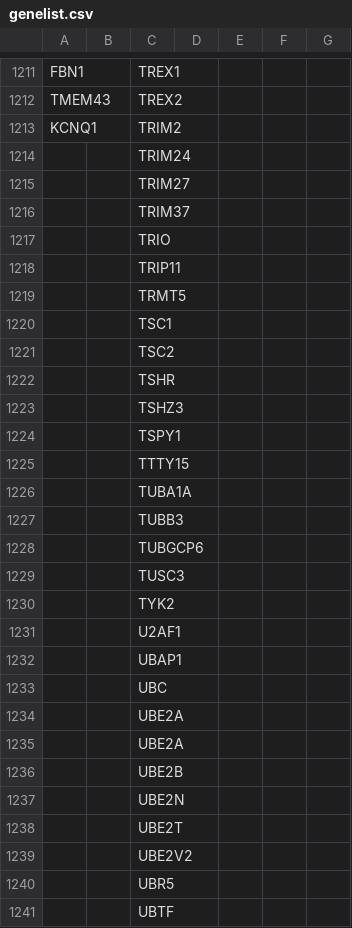
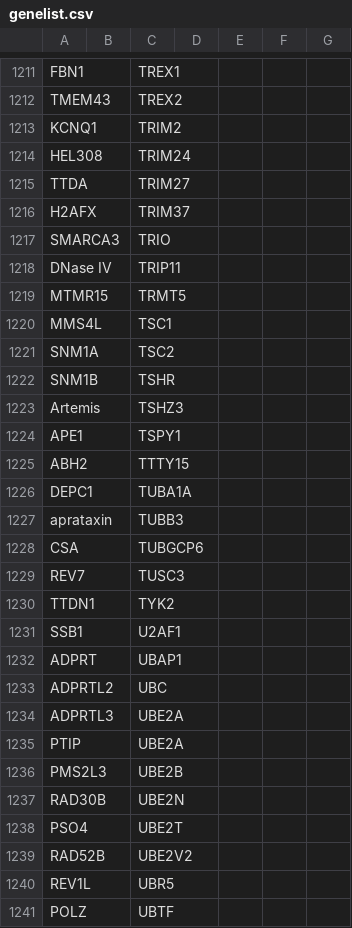
Before and after one commit to Aiswarya4care/GUI2.0, a CSV file: filter/genelist.csv, drawn as a sheet; only a part is shown, gaps mark what is left out; the diff covers the shown part only.

Commit message:
gene list fix- filter engine

```diff
--- a/filter/genelist.csv
+++ b/filter/genelist.csv
@@ -1213,29 +1213,29 @@ TMEM43,,TREX2,,,,
 KCNQ1,,TRIM2,,,,
-,,TRIM24,,,,
-,,TRIM27,,,,
-,,TRIM37,,,,
-,,TRIO,,,,
-,,TRIP11,,,,
-,,TRMT5,,,,
-,,TSC1,,,,
-,,TSC2,,,,
-,,TSHR,,,,
-,,TSHZ3,,,,
-,,TSPY1,,,,
-,,TTTY15,,,,
-,,TUBA1A,,,,
-,,TUBB3,,,,
-,,TUBGCP6,,,,
-,,TUSC3,,,,
-,,TYK2,,,,
-,,U2AF1,,,,
-,,UBAP1,,,,
-,,UBC,,,,
-,,UBE2A,,,,
-,,UBE2A,,,,
-,,UBE2B,,,,
-,,UBE2N,,,,
-,,UBE2T,,,,
-,,UBE2V2,,,,
-,,UBR5,,,,
-,,UBTF,,,,
+HEL308,,TRIM24,,,,
+TTDA,,TRIM27,,,,
+H2AFX,,TRIM37,,,,
+SMARCA3,,TRIO,,,,
+DNase IV,,TRIP11,,,,
+MTMR15,,TRMT5,,,,
+MMS4L,,TSC1,,,,
+SNM1A,,TSC2,,,,
+SNM1B,,TSHR,,,,
+Artemis,,TSHZ3,,,,
+APE1,,TSPY1,,,,
+ABH2,,TTTY15,,,,
+DEPC1,,TUBA1A,,,,
+aprataxin,,TUBB3,,,,
+CSA,,TUBGCP6,,,,
+REV7,,TUSC3,,,,
+TTDN1,,TYK2,,,,
+SSB1,,U2AF1,,,,
+ADPRT,,UBAP1,,,,
+ADPRTL2,,UBC,,,,
+ADPRTL3,,UBE2A,,,,
+PTIP,,UBE2A,,,,
+PMS2L3,,UBE2B,,,,
+RAD30B,,UBE2N,,,,
+PSO4,,UBE2T,,,,
+RAD52B,,UBE2V2,,,,
+REV1L,,UBR5,,,,
+POLZ,,UBTF,,,,
```
Also changed, not shown: 39 edited cells elsewhere in this file, 2 other files.
